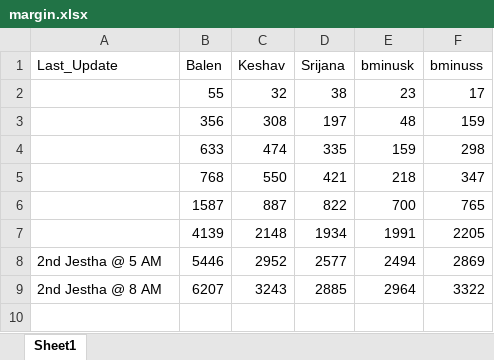
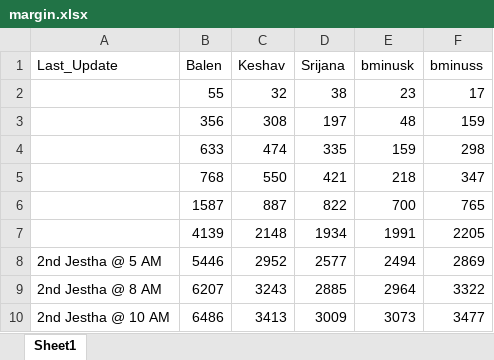
Before and after one commit to akashadhikari/balen_lead, an Excel workbook: margin.xlsx, sheet Sheet1, drawn as a sheet; values as stored, in another font and other column widths than the file's, no borders; the diff names each change by its address in the sheet, - before the commit and + after, or states it on an @@ line.

Commit message:
data changes

```diff
--- a/margin.xlsx (sheet Sheet1)
+++ b/margin.xlsx (sheet Sheet1)
+row 10: 2nd Jestha @ 10 AM | 6486 | 3413 | 3009 | 3073 | 3477
```
Also changed, not shown: 4 other files.
